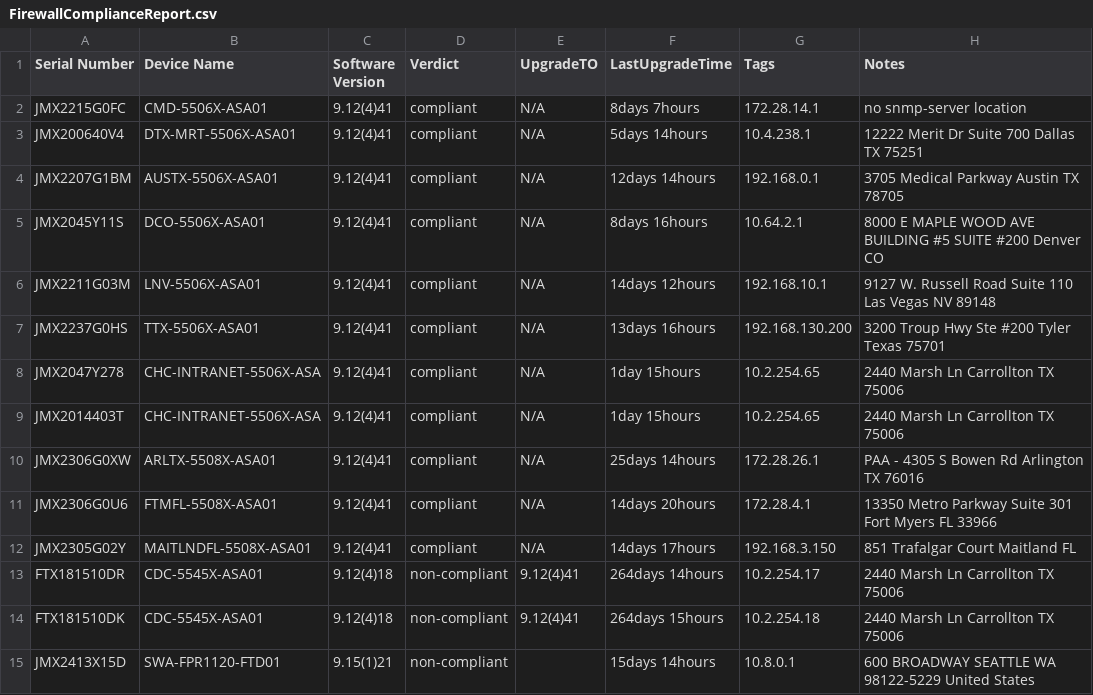
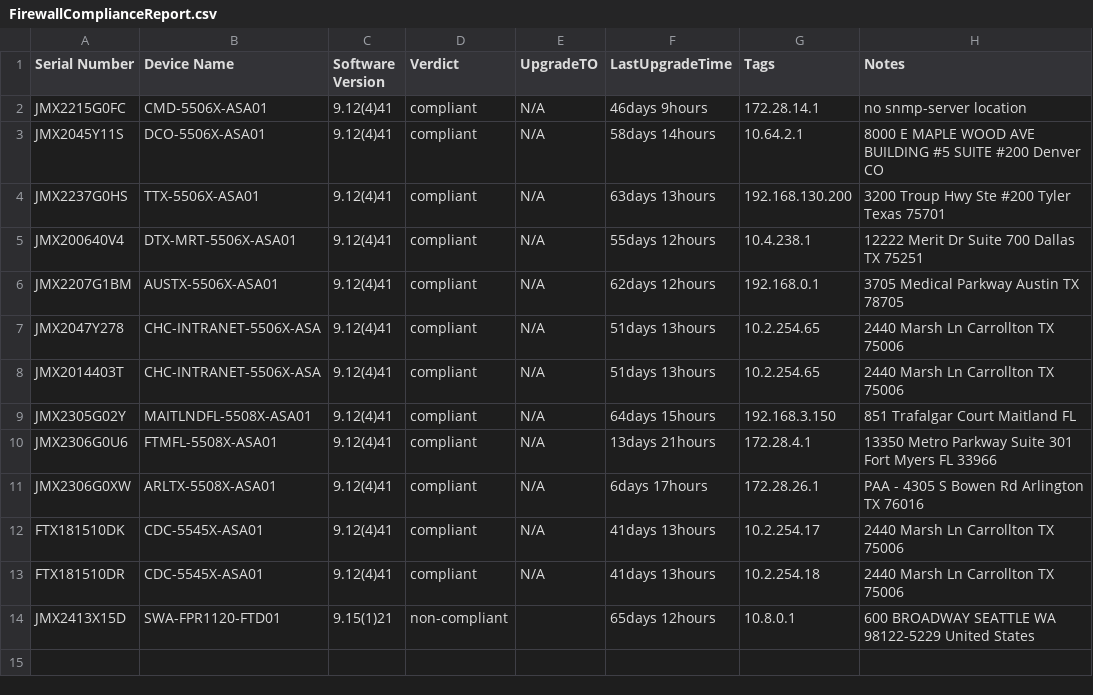
Before and after one commit to ezehreubenccie/ezehtechnology, a CSV file: network_automation/FirewallComplianceReport.csv, drawn as a sheet.

Commit message:
created_asdm_compliance_rep_08_18_2022

```diff
--- a/network_automation/FirewallComplianceReport.csv
+++ b/network_automation/FirewallComplianceReport.csv
@@ -1,15 +1,14 @@
 Serial Number,Device Name,Software Version,Verdict,UpgradeTO,LastUpgradeTime,Tags,Notes
-JMX2215G0FC,CMD-5506X-ASA01,9.12(4)41,compliant,N/A,8days 7hours,172.28.14.1,no snmp-server location
-JMX200640V4,DTX-MRT-5506X-ASA01,9.12(4)41,compliant,N/A,5days 14hours,10.4.238.1,12222 Merit Dr Suite 700 Dallas TX 75251
-JMX2207G1BM,AUSTX-5506X-ASA01,9.12(4)41,compliant,N/A,12days 14hours,192.168.0.1,3705 Medical Parkway Austin TX 78705
-JMX2045Y11S,DCO-5506X-ASA01,9.12(4)41,compliant,N/A,8days 16hours,10.64.2.1,8000 E MAPLE WOOD AVE BUILDING #5 SUITE #200 Denver CO
-JMX2211G03M,LNV-5506X-ASA01,9.12(4)41,compliant,N/A,14days 12hours,192.168.10.1,9127 W. Russell Road Suite 110 Las Vegas NV 89148
-JMX2237G0HS,TTX-5506X-ASA01,9.12(4)41,compliant,N/A,13days 16hours,192.168.130.200,3200 Troup Hwy Ste #200 Tyler Texas 75701
-JMX2047Y278,CHC-INTRANET-5506X-ASA,9.12(4)41,compliant,N/A,1day 15hours,10.2.254.65,2440 Marsh Ln Carrollton TX 75006
-JMX2014403T,CHC-INTRANET-5506X-ASA,9.12(4)41,compliant,N/A,1day 15hours,10.2.254.65,2440 Marsh Ln Carrollton TX 75006
-JMX2306G0XW,ARLTX-5508X-ASA01,9.12(4)41,compliant,N/A,25days 14hours,172.28.26.1,PAA - 4305 S Bowen Rd  Arlington  TX  76016
-JMX2306G0U6,FTMFL-5508X-ASA01,9.12(4)41,compliant,N/A,14days 20hours,172.28.4.1,13350 Metro Parkway Suite 301 Fort Myers FL 33966
-JMX2305G02Y,MAITLNDFL-5508X-ASA01,9.12(4)41,compliant,N/A,14days 17hours,192.168.3.150,851 Trafalgar Court Maitland FL
-FTX181510DR,CDC-5545X-ASA01,9.12(4)18,non-compliant,9.12(4)41,264days 14hours,10.2.254.17,2440 Marsh Ln Carrollton TX 75006
-FTX181510DK,CDC-5545X-ASA01,9.12(4)18,non-compliant,9.12(4)41,264days 15hours,10.2.254.18,2440 Marsh Ln Carrollton TX 75006
-JMX2413X15D,SWA-FPR1120-FTD01,9.15(1)21,non-compliant,,15days 14hours,10.8.0.1,600 BROADWAY SEATTLE WA 98122-5229 United States
+JMX2215G0FC,CMD-5506X-ASA01,9.12(4)41,compliant,N/A,46days 9hours,172.28.14.1,no snmp-server location
+JMX2045Y11S,DCO-5506X-ASA01,9.12(4)41,compliant,N/A,58days 14hours,10.64.2.1,8000 E MAPLE WOOD AVE BUILDING #5 SUITE #200 Denver CO
+JMX2237G0HS,TTX-5506X-ASA01,9.12(4)41,compliant,N/A,63days 13hours,192.168.130.200,3200 Troup Hwy Ste #200 Tyler Texas 75701
+JMX200640V4,DTX-MRT-5506X-ASA01,9.12(4)41,compliant,N/A,55days 12hours,10.4.238.1,12222 Merit Dr Suite 700 Dallas TX 75251
+JMX2207G1BM,AUSTX-5506X-ASA01,9.12(4)41,compliant,N/A,62days 12hours,192.168.0.1,3705 Medical Parkway Austin TX 78705
+JMX2047Y278,CHC-INTRANET-5506X-ASA,9.12(4)41,compliant,N/A,51days 13hours,10.2.254.65,2440 Marsh Ln Carrollton TX 75006
+JMX2014403T,CHC-INTRANET-5506X-ASA,9.12(4)41,compliant,N/A,51days 13hours,10.2.254.65,2440 Marsh Ln Carrollton TX 75006
+JMX2305G02Y,MAITLNDFL-5508X-ASA01,9.12(4)41,compliant,N/A,64days 15hours,192.168.3.150,851 Trafalgar Court Maitland FL
+JMX2306G0U6,FTMFL-5508X-ASA01,9.12(4)41,compliant,N/A,13days 21hours,172.28.4.1,13350 Metro Parkway Suite 301 Fort Myers FL 33966
+JMX2306G0XW,ARLTX-5508X-ASA01,9.12(4)41,compliant,N/A,6days 17hours,172.28.26.1,PAA - 4305 S Bowen Rd  Arlington  TX  76016
+FTX181510DK,CDC-5545X-ASA01,9.12(4)41,compliant,N/A,41days 13hours,10.2.254.17,2440 Marsh Ln Carrollton TX 75006
+FTX181510DR,CDC-5545X-ASA01,9.12(4)41,compliant,N/A,41days 13hours,10.2.254.18,2440 Marsh Ln Carrollton TX 75006
+JMX2413X15D,SWA-FPR1120-FTD01,9.15(1)21,non-compliant,,65days 12hours,10.8.0.1,600 BROADWAY SEATTLE WA 98122-5229 United States
```
Also changed, not shown: 13 other files.
